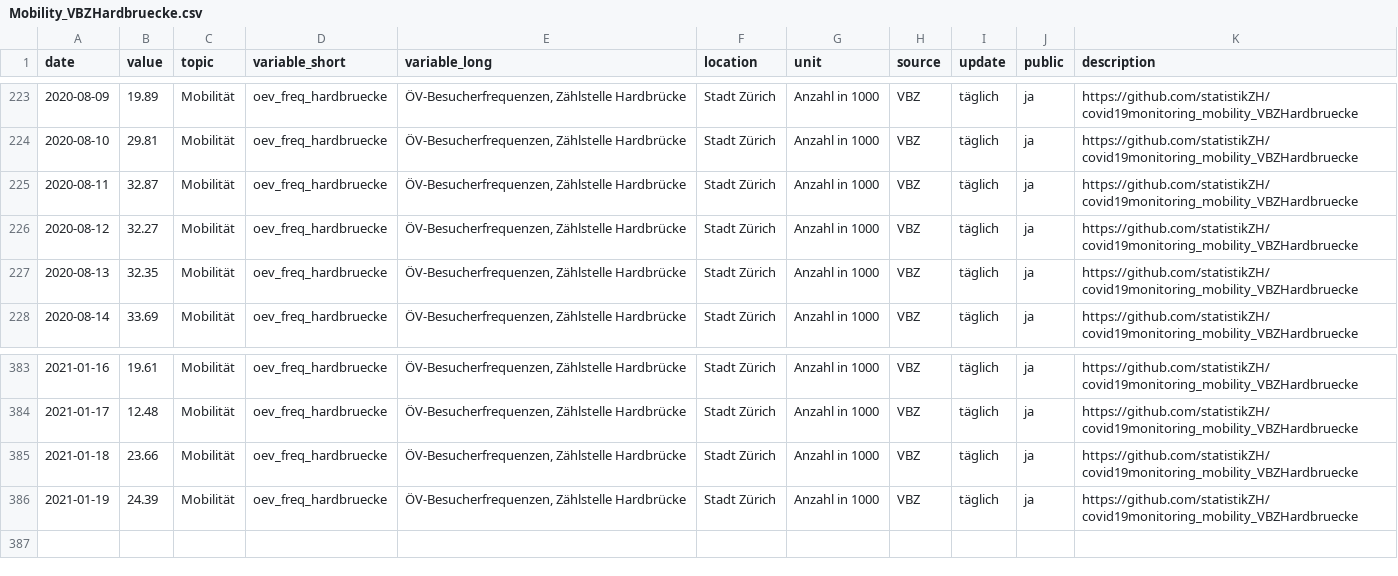
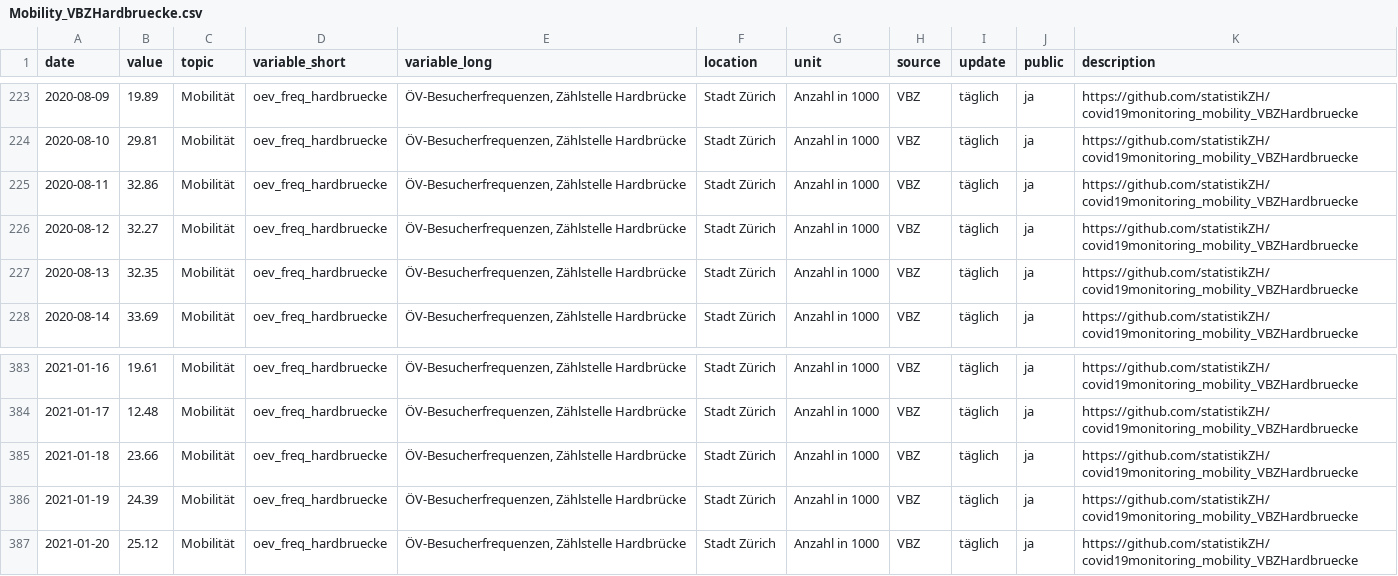
Before and after one commit to statistikZH/covid19monitoring_mobility_VBZHardbruecke, a CSV file: Mobility_VBZHardbruecke.csv, drawn as a sheet; only a part is shown, gaps mark what is left out.

Commit message:
21.1.

```diff
--- a/Mobility_VBZHardbruecke.csv
+++ b/Mobility_VBZHardbruecke.csv
@@ -224,3 +224,3 @@
 2020-08-10,29.81,"Mobilität","oev_freq_hardbruecke","ÖV-Besucherfrequenzen, Zählstelle Hardbrücke","Stadt Zürich","Anzahl in 1000","VBZ","täglich","ja","https://github.com/statistikZH/covid19monitoring_mobility_VBZHardbruecke"
-2020-08-11,32.87,"Mobilität","oev_freq_hardbruecke","ÖV-Besucherfrequenzen, Zählstelle Hardbrücke","Stadt Zürich","Anzahl in 1000","VBZ","täglich","ja","https://github.com/statistikZH/covid19monitoring_mobility_VBZHardbruecke"
+2020-08-11,32.86,"Mobilität","oev_freq_hardbruecke","ÖV-Besucherfrequenzen, Zählstelle Hardbrücke","Stadt Zürich","Anzahl in 1000","VBZ","täglich","ja","https://github.com/statistikZH/covid19monitoring_mobility_VBZHardbruecke"
 2020-08-12,32.27,"Mobilität","oev_freq_hardbruecke","ÖV-Besucherfrequenzen, Zählstelle Hardbrücke","Stadt Zürich","Anzahl in 1000","VBZ","täglich","ja","https://github.com/statistikZH/covid19monitoring_mobility_VBZHardbruecke"
@@ -386 +386,2 @@
 2021-01-19,24.39,"Mobilität","oev_freq_hardbruecke","ÖV-Besucherfrequenzen, Zählstelle Hardbrücke","Stadt Zürich","Anzahl in 1000","VBZ","täglich","ja","https://github.com/statistikZH/covid19monitoring_mobility_VBZHardbruecke"
+2021-01-20,25.12,"Mobilität","oev_freq_hardbruecke","ÖV-Besucherfrequenzen, Zählstelle Hardbrücke","Stadt Zürich","Anzahl in 1000","VBZ","täglich","ja","https://github.com/statistikZH/covid19monitoring_mobility_VBZHardbruecke"
```
